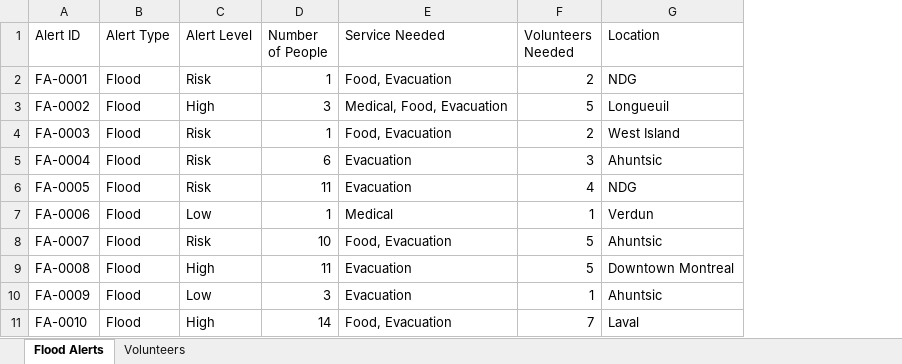
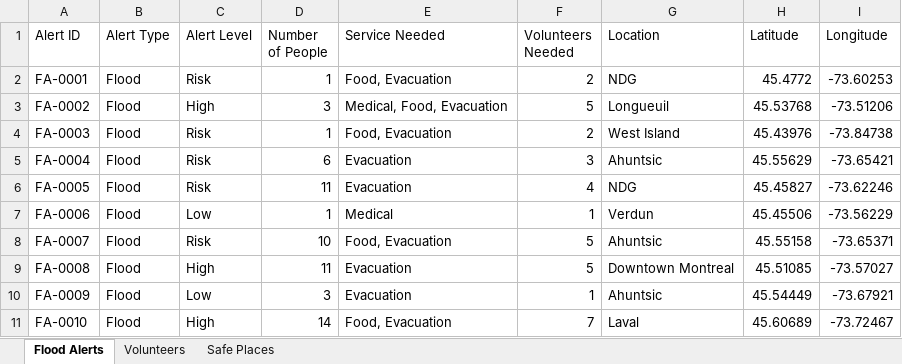
Before and after one commit to rifahtasnia/Team04_Climate-Emergency-Response-Assistant, an Excel workbook: sample_data.xlsx, sheet Flood Alerts, drawn as a sheet; only a part is shown; values as stored, in another font and other column widths than the file's, no borders; the diff names each change by its address in the sheet, - before the commit and + after, or states it on an @@ line.

Commit message:
Add evacuation plans tab with nearest safe place routing.
Includes Safe Places dataset, distance-based matching, map view, and updated sample data with coordinates.

```diff
--- a/sample_data.xlsx (sheet Flood Alerts)
+++ b/sample_data.xlsx (sheet Flood Alerts)
+sheet tab: Safe Places
+column H (Latitude), rows 2-11: 45.4772 | 45.53768 | 45.43976 | 45.55629 | 45.45827 | 45.45506 | 45.55158 | 45.51085 | 45.54449 | 45.60689
+column I (Longitude), rows 2-11: -73.60253 | -73.51206 | -73.84738 | -73.65421 | -73.62246 | -73.56229 | -73.65371 | -73.57027 | -73.67921 | -73.72467
```
Also changed, not shown: 1 other file.
